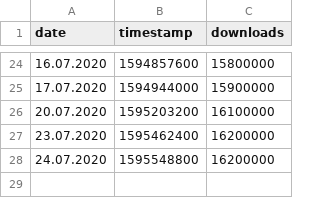
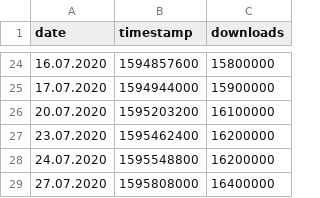
Before and after one commit to micb25/dka, a CSV file: data_RKI/cwa_statistics.csv, drawn as a sheet; only a part is shown, gaps mark what is left out.

Commit message:
updated download counts

```diff
--- a/data_RKI/cwa_statistics.csv
+++ b/data_RKI/cwa_statistics.csv
@@ -28 +28,2 @@ date,timestamp,downloads
 24.07.2020,1595548800,16200000
+27.07.2020,1595808000,16400000
```
Also changed, not shown: 2 other files.
